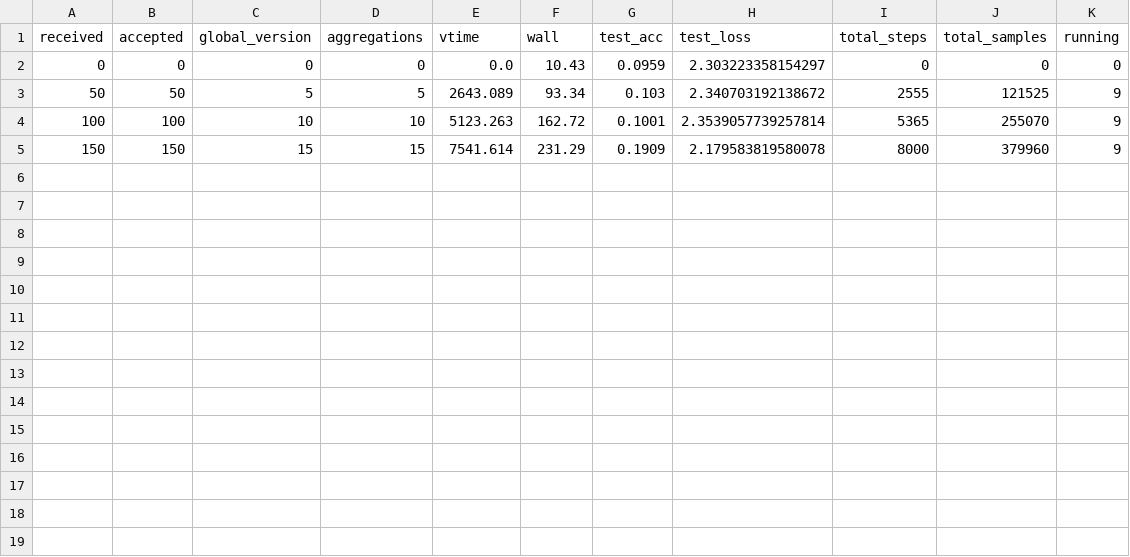
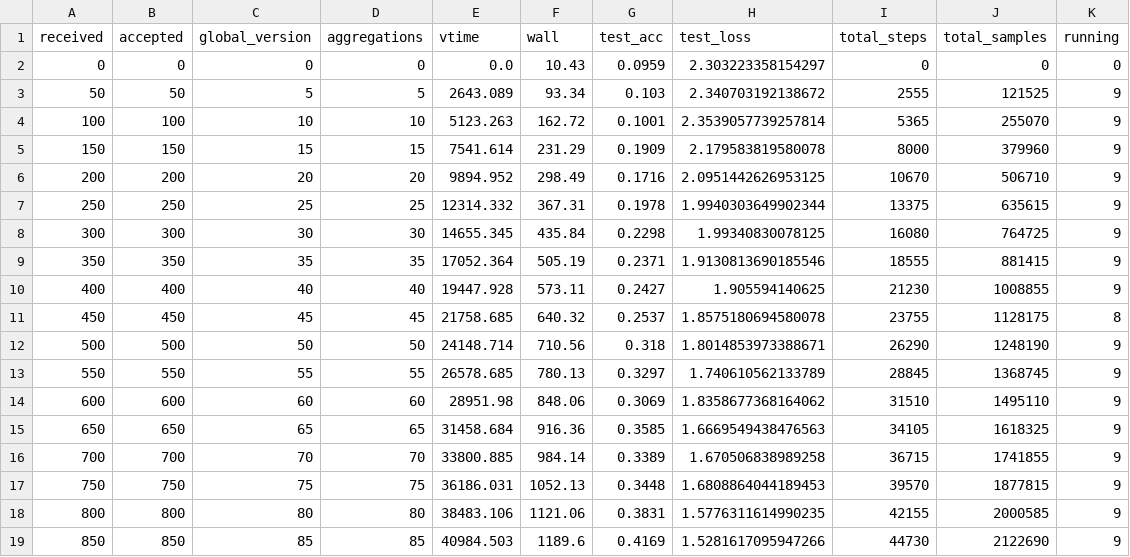
Before and after one commit to minchang-KIm/nvflare-fedasmu-reproduction, a CSV file: results/metrics/appendix_vgg11_cifar10_fedbuff_s0/eval.csv, drawn as a sheet; the diff names each change by its address in the sheet, - before the commit and + after, or states it on an @@ line.

```diff
--- a/results/metrics/appendix_vgg11_cifar10_fedbuff_s0/eval.csv
+++ b/results/metrics/appendix_vgg11_cifar10_fedbuff_s0/eval.csv
+row 6: 200 | 200 | 20 | 20 | 9894.952 | 298.49 | 0.1716 | 2.0951442626953125 | 10670 | 506710 | 9
+row 7: 250 | 250 | 25 | 25 | 12314.332 | 367.31 | 0.1978 | 1.9940303649902344 | 13375 | 635615 | 9
+row 8: 300 | 300 | 30 | 30 | 14655.345 | 435.84 | 0.2298 | 1.99340830078125 | 16080 | 764725 | 9
+row 9: 350 | 350 | 35 | 35 | 17052.364 | 505.19 | 0.2371 | 1.9130813690185546 | 18555 | 881415 | 9
+row 10: 400 | 400 | 40 | 40 | 19447.928 | 573.11 | 0.2427 | 1.905594140625 | 21230 | 1008855 | 9
+row 11: 450 | 450 | 45 | 45 | 21758.685 | 640.32 | 0.2537 | 1.8575180694580078 | 23755 | 1128175 | 8
+row 12: 500 | 500 | 50 | 50 | 24148.714 | 710.56 | 0.318 | 1.8014853973388671 | 26290 | 1248190 | 9
+row 13: 550 | 550 | 55 | 55 | 26578.685 | 780.13 | 0.3297 | 1.740610562133789 | 28845 | 1368745 | 9
+row 14: 600 | 600 | 60 | 60 | 28951.98 | 848.06 | 0.3069 | 1.8358677368164062 | 31510 | 1495110 | 9
+row 15: 650 | 650 | 65 | 65 | 31458.684 | 916.36 | 0.3585 | 1.6669549438476563 | 34105 | 1618325 | 9
+row 16: 700 | 700 | 70 | 70 | 33800.885 | 984.14 | 0.3389 | 1.670506838989258 | 36715 | 1741855 | 9
+row 17: 750 | 750 | 75 | 75 | 36186.031 | 1052.13 | 0.3448 | 1.6808864044189453 | 39570 | 1877815 | 9
+row 18: 800 | 800 | 80 | 80 | 38483.106 | 1121.06 | 0.3831 | 1.5776311614990235 | 42155 | 2000585 | 9
+row 19: 850 | 850 | 85 | 85 | 40984.503 | 1189.6 | 0.4169 | 1.5281617095947266 | 44730 | 2122690 | 9
```
Also changed, not shown: results/metrics/appendix_vgg11_cifar100_fedasmu_s0/eval.csv, 16 other files.
